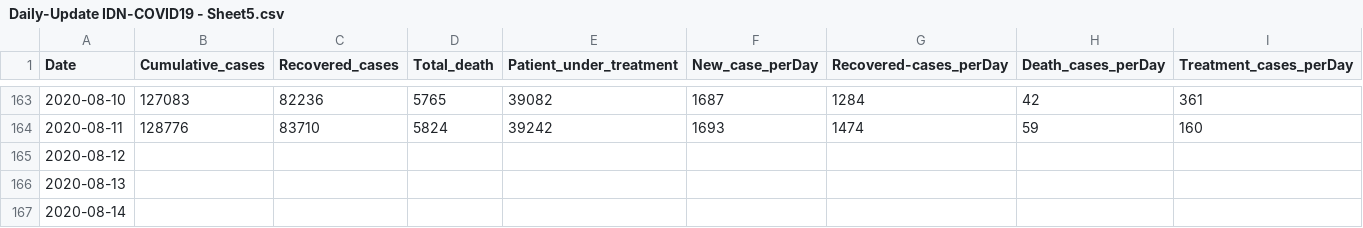
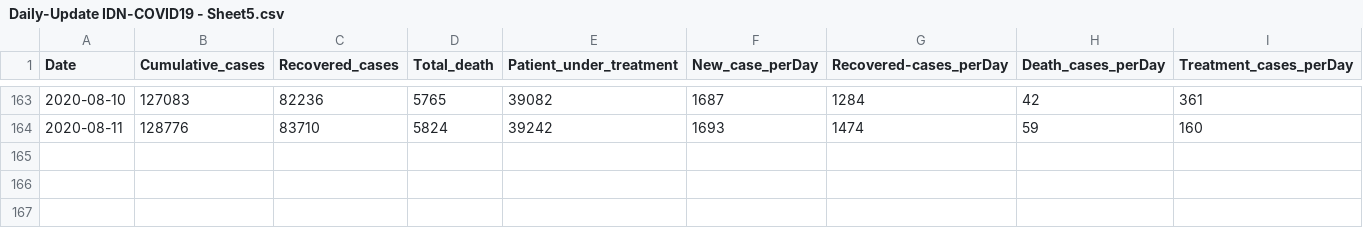
Before and after one commit to Vidi005/COVID-19-Prediciton-Indonesia, a CSV file: datasets/Daily-Update IDN-COVID19 - Sheet5.csv, drawn as a sheet; only a part is shown, gaps mark what is left out.

Commit message:
Update Daily-Update IDN-COVID19 - Sheet5.csv

```diff
--- a/datasets/Daily-Update IDN-COVID19 - Sheet5.csv
+++ b/datasets/Daily-Update IDN-COVID19 - Sheet5.csv
@@ -164,4 +164 @@ Date,Cumulative_cases,Recovered_cases,Total_death,Patient_under_treatment,New_ca
 2020-08-11,128776,83710,5824,39242,1693,1474,59,160
-2020-08-12,,,,,,,,
-2020-08-13,,,,,,,,
-2020-08-14,,,,,,,,
```
